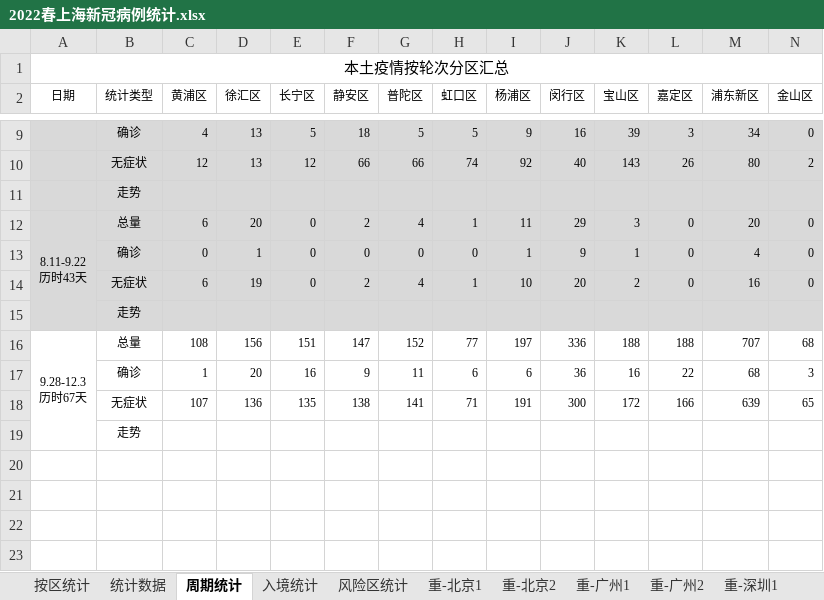
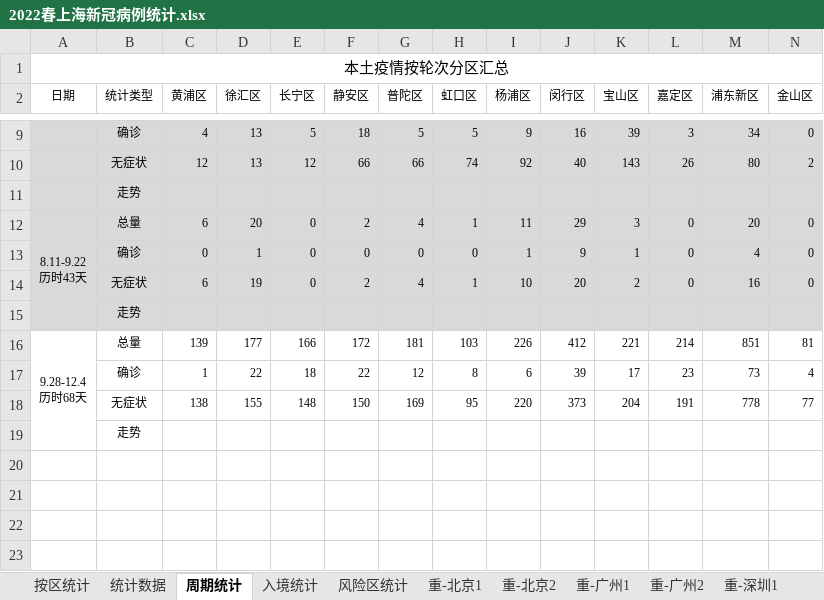
Before and after one commit to KylinHuang7/covid19, an Excel workbook: 2022春上海新冠病例统计.xlsx, sheet 周期统计, drawn as a sheet; only a part is shown, gaps mark what is left out; values as stored, in another font and other column widths than the file's, no borders; conditional formats not drawn; removed rows and columns are numbered as before the commit, all else as after; rows hold the shown columns only; ↵ is a line break in a cell; the diff names each change by its address in the sheet, - before the commit and + after, or states it on an @@ line.

```diff
--- a/2022春上海新冠病例统计.xlsx (sheet 周期统计)
+++ b/2022春上海新冠病例统计.xlsx (sheet 周期统计)
-row 16: 9.28-12.3 ↵ 历时67天 | 总量 | 108 | 156 | 151 | 147 | 152 | 77 | 197 | 336 | 188 | 188 | 707 | 68
-row 17:  | 确诊 | 1 | 20 | 16 | 9 | 11 | 6 | 6 | 36 | 16 | 22 | 68 | 3
-row 18:  | 无症状 | 107 | 136 | 135 | 138 | 141 | 71 | 191 | 300 | 172 | 166 | 639 | 65
+row 16: 9.28-12.4 ↵ 历时68天 | 总量 | 139 | 177 | 166 | 172 | 181 | 103 | 226 | 412 | 221 | 214 | 851 | 81
+row 17:  | 确诊 | 1 | 22 | 18 | 22 | 12 | 8 | 6 | 39 | 17 | 23 | 73 | 4
+row 18:  | 无症状 | 138 | 155 | 148 | 150 | 169 | 95 | 220 | 373 | 204 | 191 | 778 | 77
```
Also changed, not shown: sheet 按区统计, sheet 重-重庆1, sheet 重-北京1, sheet 重-广州1, sheet 重-深圳1, sheet 重-重庆2, 6 more sheets, hidden cells, 14 other files.
